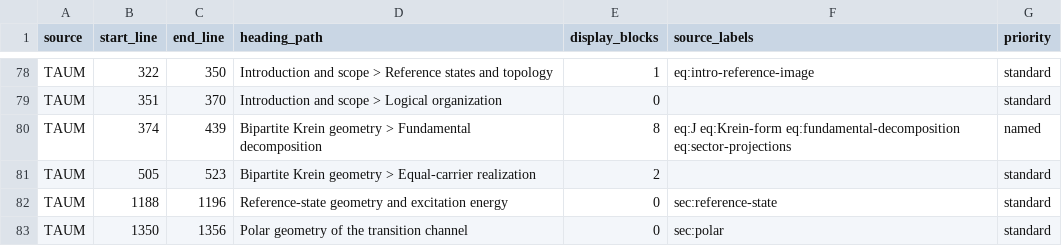
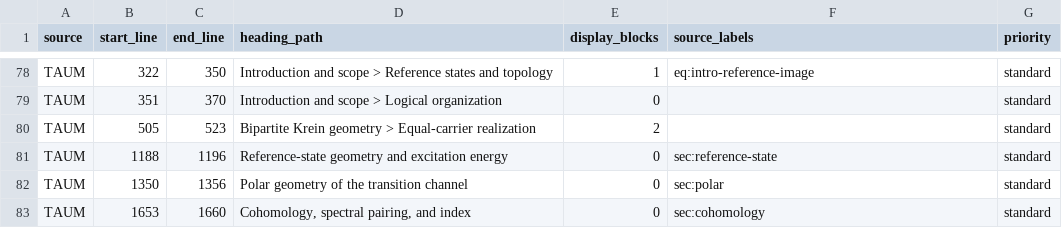
Before and after one commit to AlphaOmega-Institute/AlphaOmega-Theory, a CSV file: consolidation/inventory/heading_queue.csv, drawn as a sheet; only a part is shown, gaps mark what is left out; the shorter side is filled out with more unchanged rows; the diff names each change by its address in the sheet, - before the commit and + after, or states it on an @@ line.

```diff
--- a/consolidation/inventory/heading_queue.csv
+++ b/consolidation/inventory/heading_queue.csv
-row 80: TAUM | 374 | 439 | Bipartite Krein geometry > Fundamental decomposition | 8 | eq:J eq:Krein-form eq:fundamental-decomposition eq:sector-projections | named
```
Also changed, not shown: consolidation/inventory/migration.csv, 7 other files.
